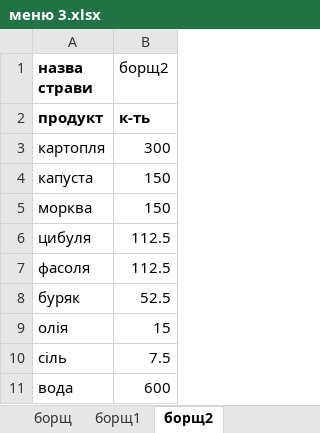
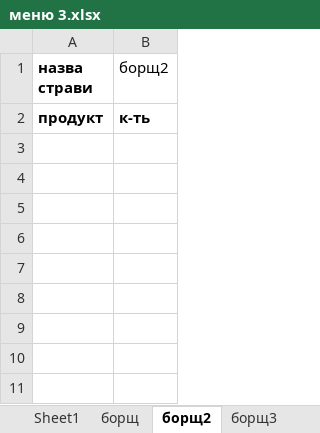
Before and after one commit to slavkoSenkiv/chefs-math, an Excel workbook: mvp/меню 3.xlsx, sheet борщ2, drawn as a sheet; values as stored, in another font and other column widths than the file's, no borders; the diff names each change by its address in the sheet, - before the commit and + after, or states it on an @@ line.

```diff
--- a/mvp/меню 3.xlsx (sheet борщ2)
+++ b/mvp/меню 3.xlsx (sheet борщ2)
-sheet tab: борщ1
+sheet tab: борщ3
-row 3: картопля | 300
-row 4: капуста | 150
-row 5: морква | 150
-row 6: цибуля | 112.5
-row 7: фасоля | 112.5
-row 8: буряк | 52.5
-row 9: олія | 15
-row 10: сіль | 7.5
-row 11: вода | 600
```
Also changed, not shown: mvp/меню 1.xlsx, mvp/меню 2.xlsx, 15 other files.
